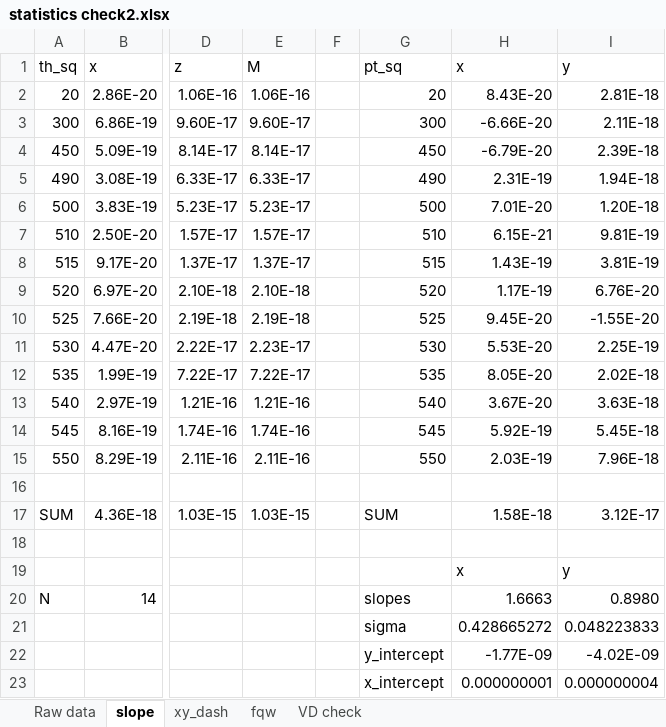
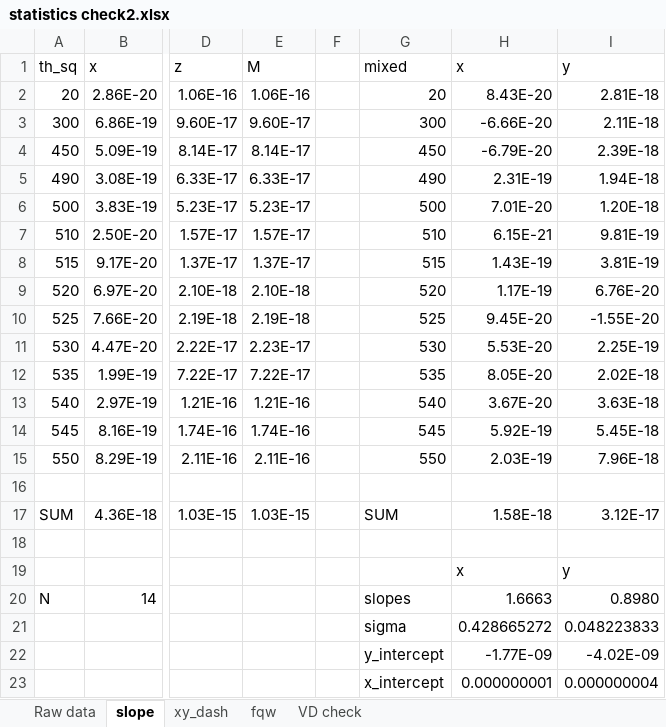
Before and after one commit to MikeVolk/RockPyV3, an Excel workbook: Paleointensity/statistics check2.xlsx, sheet slope, drawn as a sheet; only a part is shown, gaps mark what is left out; values as stored, in another font and other column widths than the file's, no borders; the diff names each change by its address in the sheet, - before the commit and + after, or states it on an @@ line.

```diff
--- a/Paleointensity/statistics check2.xlsx (sheet slope)
+++ b/Paleointensity/statistics check2.xlsx (sheet slope)
-G1: pt_sq
+G1: mixed
```
Also changed, not shown: sheet Raw data, Paleointensity/statistics check.xlsx, 51 other files.
